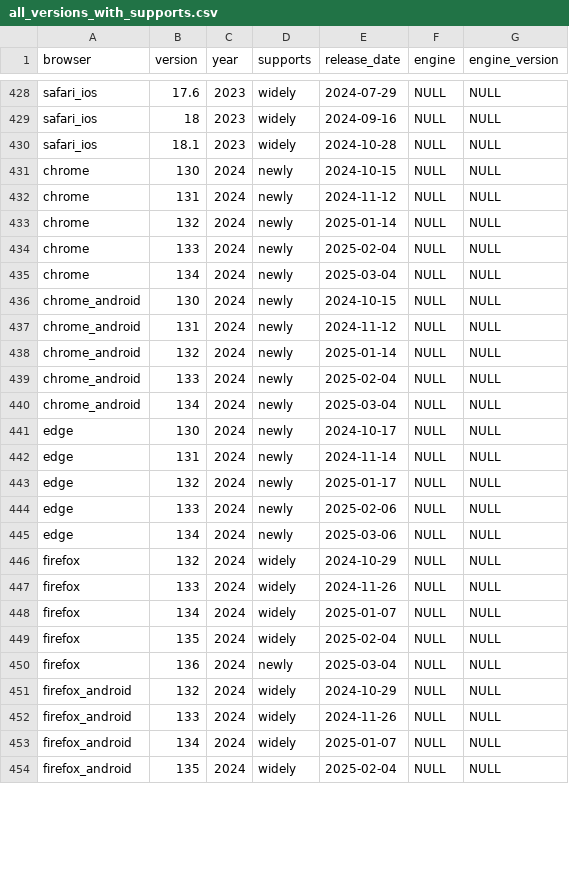
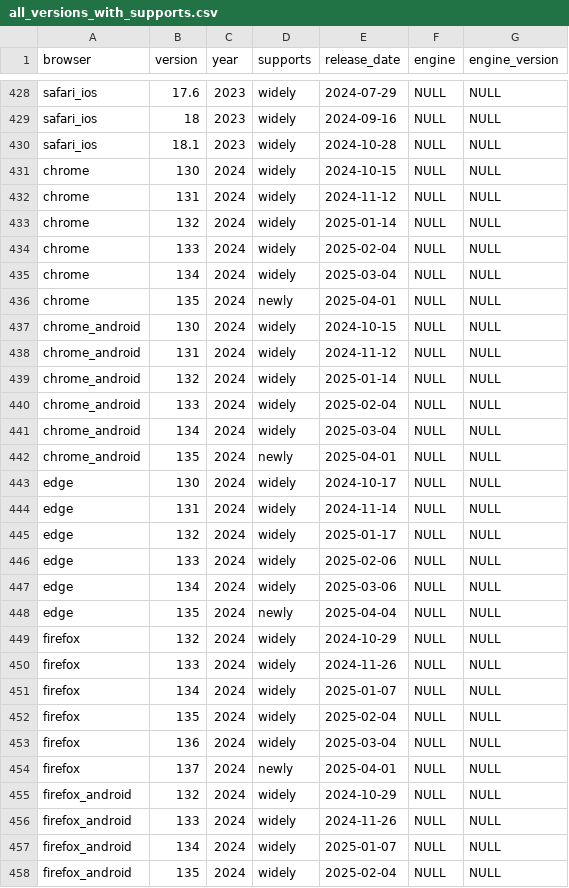
Before and after one commit to web-platform-dx/baseline-browser-mapping, a CSV file: static/all_versions_with_supports.csv, drawn as a sheet; only a part is shown, gaps mark what is left out; the diff covers the shown part only.

```diff
--- a/static/all_versions_with_supports.csv
+++ b/static/all_versions_with_supports.csv
@@ -430,17 +430,20 @@
 "safari_ios","18.1","2023","widely","2024-10-28","NULL","NULL"
-"chrome","130","2024","newly","2024-10-15","NULL","NULL"
-"chrome","131","2024","newly","2024-11-12","NULL","NULL"
-"chrome","132","2024","newly","2025-01-14","NULL","NULL"
-"chrome","133","2024","newly","2025-02-04","NULL","NULL"
-"chrome","134","2024","newly","2025-03-04","NULL","NULL"
-"chrome_android","130","2024","newly","2024-10-15","NULL","NULL"
-"chrome_android","131","2024","newly","2024-11-12","NULL","NULL"
-"chrome_android","132","2024","newly","2025-01-14","NULL","NULL"
-"chrome_android","133","2024","newly","2025-02-04","NULL","NULL"
-"chrome_android","134","2024","newly","2025-03-04","NULL","NULL"
-"edge","130","2024","newly","2024-10-17","NULL","NULL"
-"edge","131","2024","newly","2024-11-14","NULL","NULL"
-"edge","132","2024","newly","2025-01-17","NULL","NULL"
-"edge","133","2024","newly","2025-02-06","NULL","NULL"
-"edge","134","2024","newly","2025-03-06","NULL","NULL"
+"chrome","130","2024","widely","2024-10-15","NULL","NULL"
+"chrome","131","2024","widely","2024-11-12","NULL","NULL"
+"chrome","132","2024","widely","2025-01-14","NULL","NULL"
+"chrome","133","2024","widely","2025-02-04","NULL","NULL"
+"chrome","134","2024","widely","2025-03-04","NULL","NULL"
+"chrome","135","2024","newly","2025-04-01","NULL","NULL"
+"chrome_android","130","2024","widely","2024-10-15","NULL","NULL"
+"chrome_android","131","2024","widely","2024-11-12","NULL","NULL"
+"chrome_android","132","2024","widely","2025-01-14","NULL","NULL"
+"chrome_android","133","2024","widely","2025-02-04","NULL","NULL"
+"chrome_android","134","2024","widely","2025-03-04","NULL","NULL"
+"chrome_android","135","2024","newly","2025-04-01","NULL","NULL"
+"edge","130","2024","widely","2024-10-17","NULL","NULL"
+"edge","131","2024","widely","2024-11-14","NULL","NULL"
+"edge","132","2024","widely","2025-01-17","NULL","NULL"
+"edge","133","2024","widely","2025-02-06","NULL","NULL"
+"edge","134","2024","widely","2025-03-06","NULL","NULL"
+"edge","135","2024","newly","2025-04-04","NULL","NULL"
 "firefox","132","2024","widely","2024-10-29","NULL","NULL"
@@ -449,3 +452,4 @@
 "firefox","135","2024","widely","2025-02-04","NULL","NULL"
-"firefox","136","2024","newly","2025-03-04","NULL","NULL"
+"firefox","136","2024","widely","2025-03-04","NULL","NULL"
+"firefox","137","2024","newly","2025-04-01","NULL","NULL"
 "firefox_android","132","2024","widely","2024-10-29","NULL","NULL"
```
Also changed, not shown: 3 added rows and 4 edited cells elsewhere in this file, static/all_versions.csv, static/with_downstream/all_versions.csv, 11 other files.
